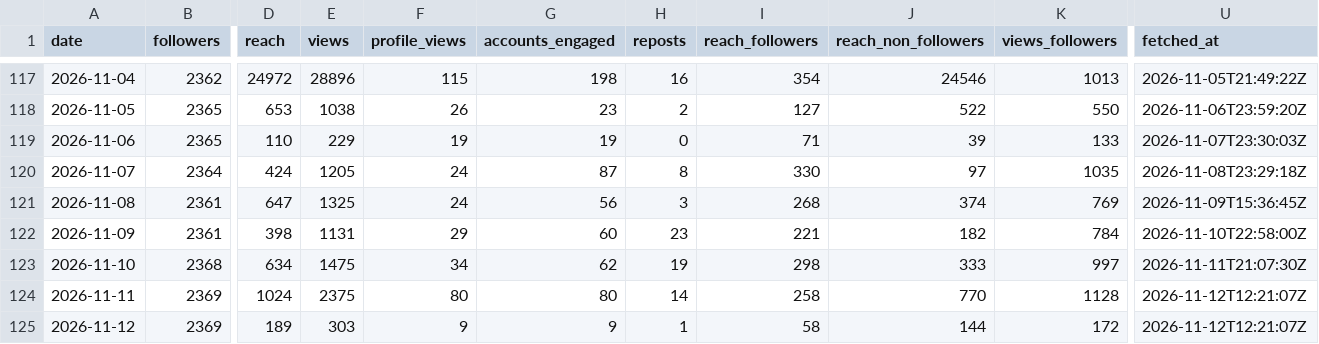
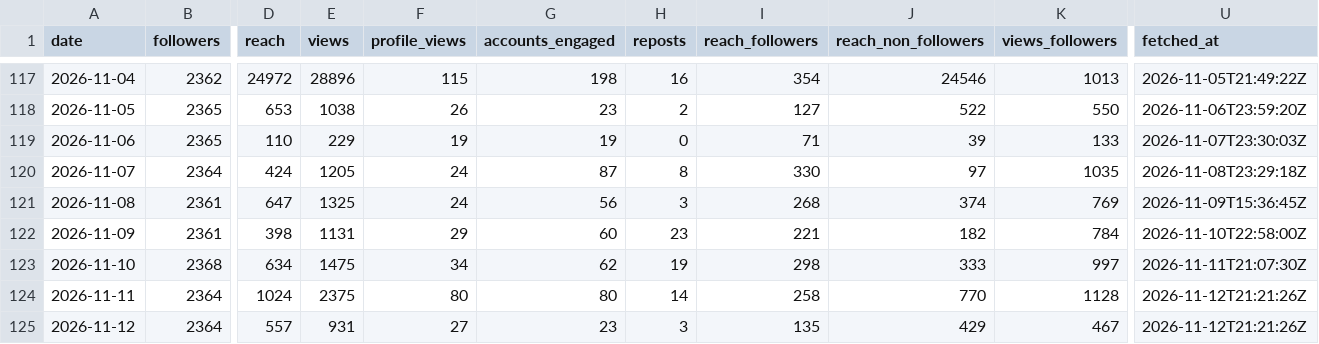
Before and after one commit to LokmaneDaoudi/ig-analytics, a CSV file: data/account_daily.csv, drawn as a sheet; only a part is shown, gaps mark what is left out; the diff covers the shown part only; the diff names each change by its address in the sheet, - before the commit and + after, or states it on an @@ line.

```diff
--- a/data/account_daily.csv
+++ b/data/account_daily.csv
-B124:B125 (followers): 2369
+B124:B125 (followers): 2364
-U124:U125 (fetched_at): 2026-11-12T12:21:07Z
+U124:U125 (fetched_at): 2026-11-12T21:21:26Z
-D125 (reach): 189
+D125 (reach): 557
-E125 (views): 303
+E125 (views): 931
-F125 (profile_views): 9
+F125 (profile_views): 27
-G125 (accounts_engaged): 9
+G125 (accounts_engaged): 23
-H125 (reposts): 1
+H125 (reposts): 3
-I125 (reach_followers): 58
+I125 (reach_followers): 135
-J125 (reach_non_followers): 144
+J125 (reach_non_followers): 429
-K125 (views_followers): 172
+K125 (views_followers): 467
```
Also changed, not shown: 4 edited cells elsewhere in this file, data/media_metrics.csv.
